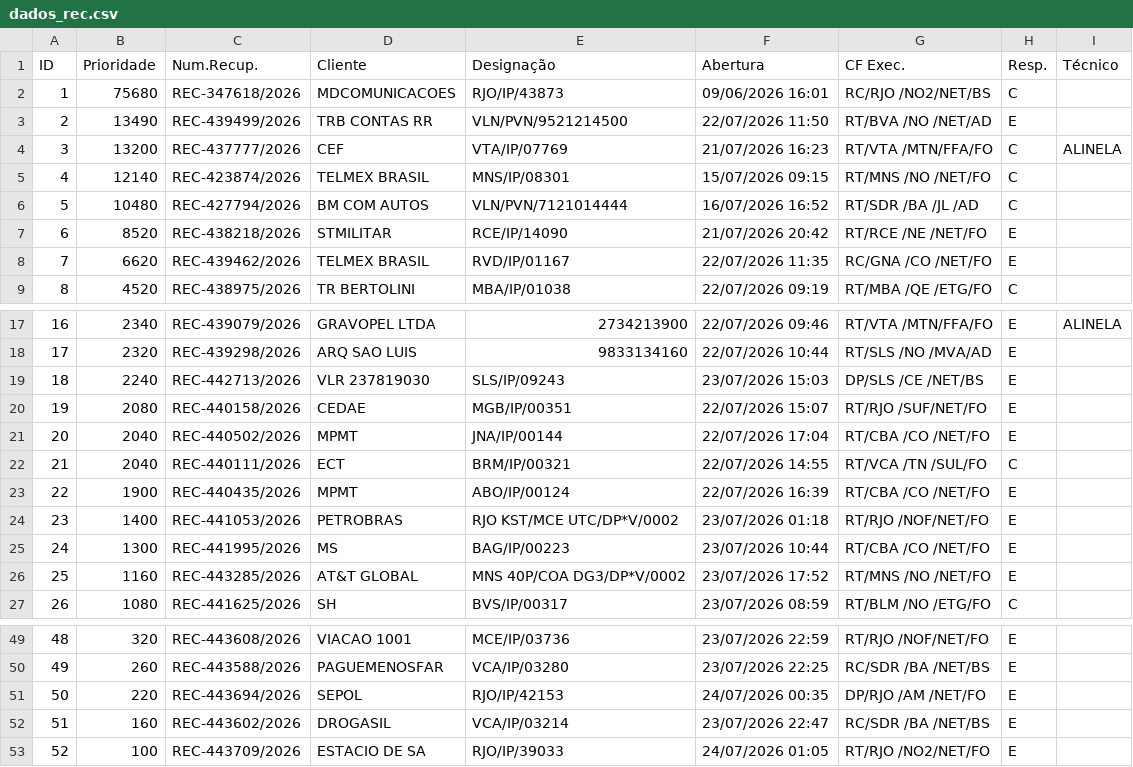
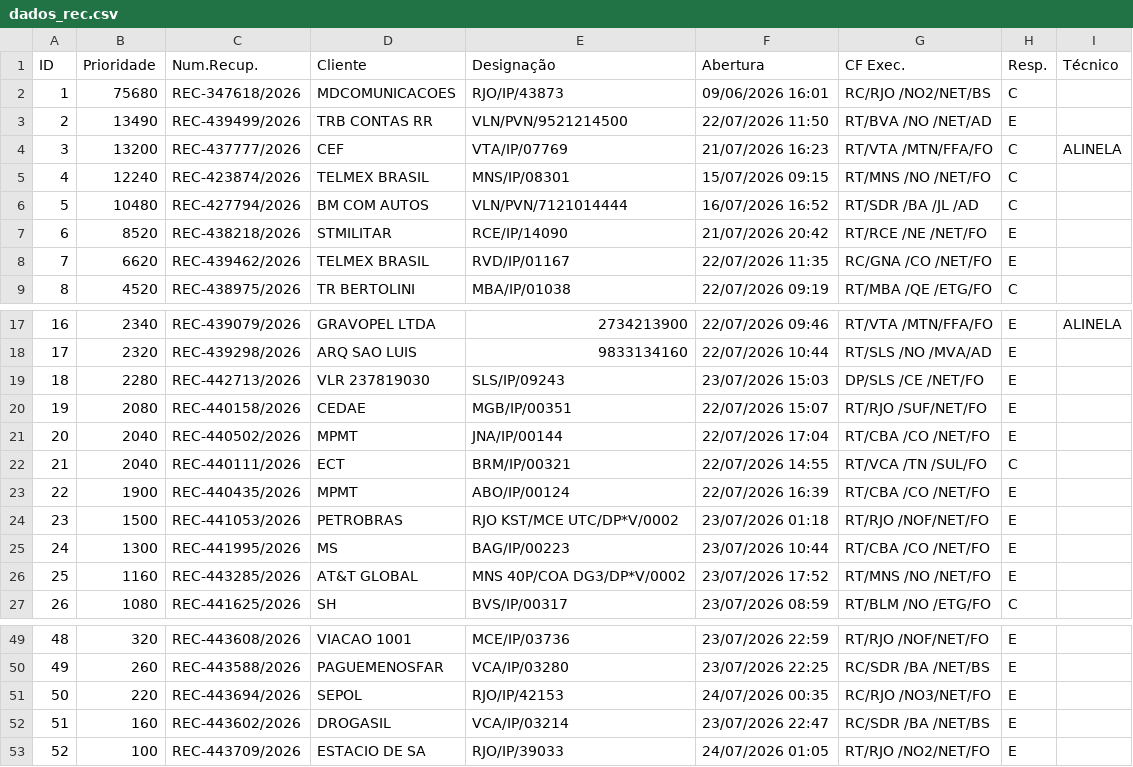
Before and after one commit to cpralonrj-pralon/embratel-sir, a CSV file: dados_rec.csv, drawn as a sheet; only a part is shown, gaps mark what is left out.

```diff
--- a/dados_rec.csv
+++ b/dados_rec.csv
@@ -4,3 +4,3 @@
 3;13200;REC-437777/2026;CEF;VTA/IP/07769;21/07/2026 16:23;RT/VTA /MTN/FFA/FO;C;ALINELA
-4;12140;REC-423874/2026;TELMEX BRASIL;MNS/IP/08301;15/07/2026 09:15;RT/MNS /NO /NET/FO;C;
+4;12240;REC-423874/2026;TELMEX BRASIL;MNS/IP/08301;15/07/2026 09:15;RT/MNS /NO /NET/FO;C;
 5;10480;REC-427794/2026;BM COM AUTOS;VLN/PVN/7121014444;16/07/2026 16:52;RT/SDR /BA /JL /AD;C;
@@ -18,3 +18,3 @@
 17;2320;REC-439298/2026;ARQ SAO LUIS;9833134160;22/07/2026 10:44;RT/SLS /NO /MVA/AD;E;
-18;2240;REC-442713/2026;VLR 237819030;SLS/IP/09243;23/07/2026 15:03;DP/SLS /CE /NET/BS;E;
+18;2280;REC-442713/2026;VLR 237819030;SLS/IP/09243;23/07/2026 15:03;DP/SLS /CE /NET/FO;E;
 19;2080;REC-440158/2026;CEDAE;MGB/IP/00351;22/07/2026 15:07;RT/RJO /SUF/NET/FO;E;
@@ -23,3 +23,3 @@
 22;1900;REC-440435/2026;MPMT;ABO/IP/00124;22/07/2026 16:39;RT/CBA /CO /NET/FO;E;
-23;1400;REC-441053/2026;PETROBRAS;RJO KST/MCE UTC/DP*V/0002;23/07/2026 01:18;RT/RJO /NOF/NET/FO;E;
+23;1500;REC-441053/2026;PETROBRAS;RJO KST/MCE UTC/DP*V/0002;23/07/2026 01:18;RT/RJO /NOF/NET/FO;E;
 24;1300;REC-441995/2026;MS;BAG/IP/00223;23/07/2026 10:44;RT/CBA /CO /NET/FO;E;
@@ -50,3 +50,3 @@
 49;260;REC-443588/2026;PAGUEMENOSFAR;VCA/IP/03280;23/07/2026 22:25;RC/SDR /BA /NET/BS;E;
-50;220;REC-443694/2026;SEPOL;RJO/IP/42153;24/07/2026 00:35;DP/RJO /AM /NET/FO;E;
+50;220;REC-443694/2026;SEPOL;RJO/IP/42153;24/07/2026 00:35;RC/RJO /NO3/NET/FO;E;
 51;160;REC-443602/2026;DROGASIL;VCA/IP/03214;23/07/2026 22:47;RC/SDR /BA /NET/BS;E;
```
Also changed, not shown: dados_ral.csv, dados_ral_enriched.csv, 2 other files.
